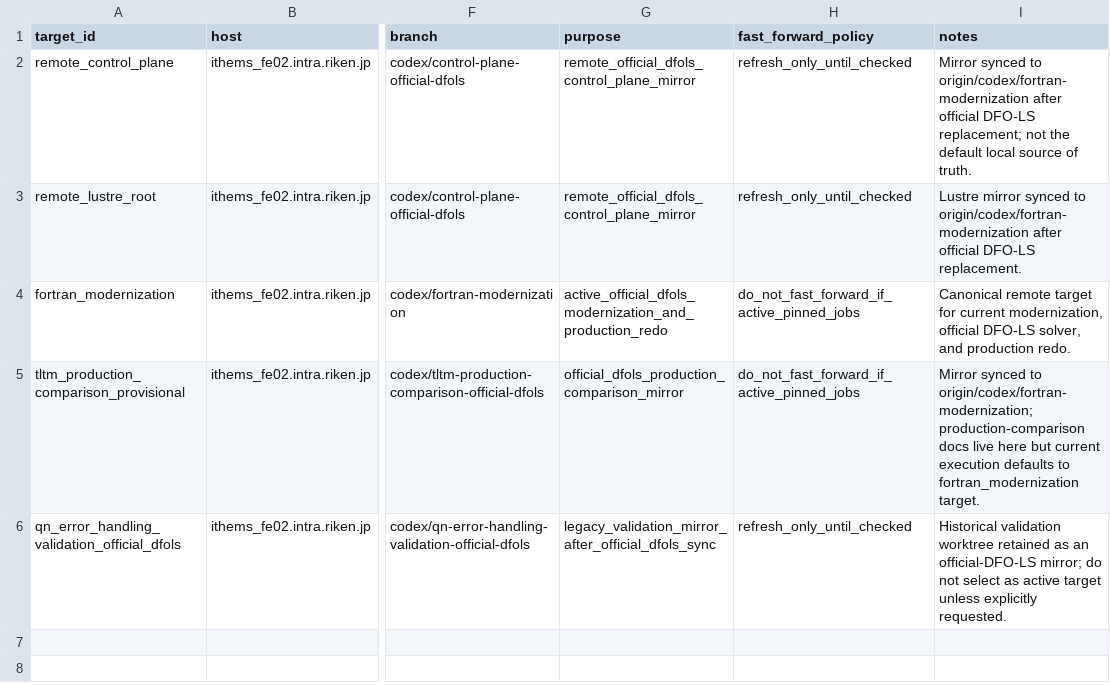
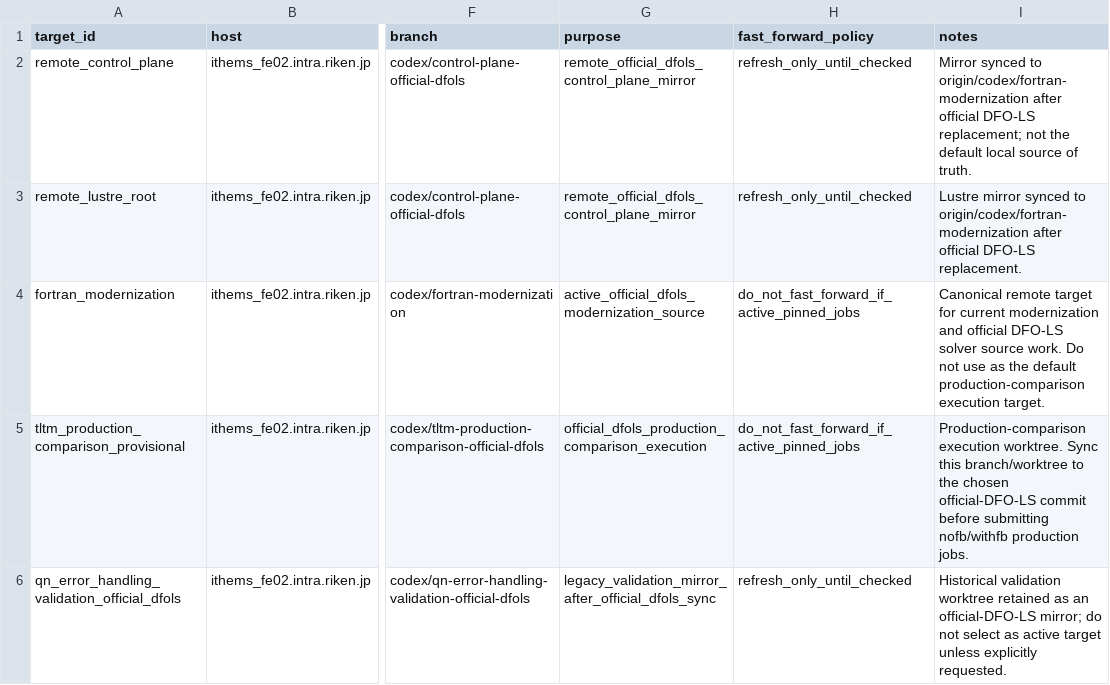
Before and after one commit to C-Y-Chou/generalized-thimble-hmc, a TSV file: codex/state/REMOTE_TARGETS.tsv, drawn as a sheet; only a part is shown, gaps mark what is left out; the diff names each change by its address in the sheet, - before the commit and + after, or states it on an @@ line.

Commit message:
Route production comparison to production worktree

```diff
--- a/codex/state/REMOTE_TARGETS.tsv
+++ b/codex/state/REMOTE_TARGETS.tsv
-G4 (purpose): active_official_dfols_modernization_and_production_redo
+G4 (purpose): active_official_dfols_modernization_source
-I4 (notes): …for current modernization, official DFO-LS solver, and production redo.
+I4 (notes): …for current modernization and official DFO-LS solver source work. Do not use as the default production-comparison execution target.
-G5 (purpose): official_dfols_production_comparison_mirror
+G5 (purpose): official_dfols_production_comparison_execution
-I5 (notes): Mirror synced to origin/codex/fortran-modernization; production-comparison docs live here but current execution defaults to fortran_modernization target.
+I5 (notes): Production-comparison execution worktree. Sync this branch/worktree to the chosen official-DFO-LS commit before submitting nofb/withfb production jobs.
```
Also changed, not shown: codex/runbooks/task_registry.tsv, 13 other files.
